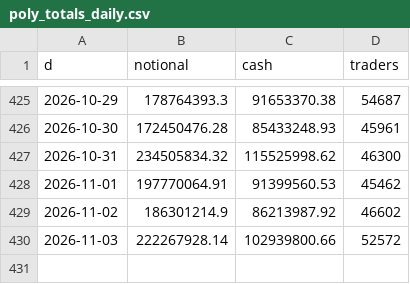
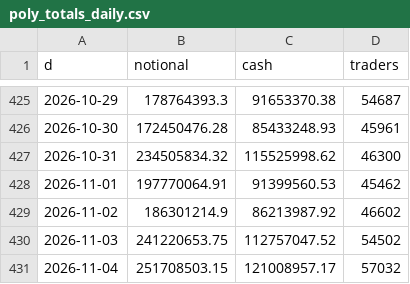
Before and after one commit to coreyjoshuamiller/prediction-market-public-metrics, a CSV file: data/poly_totals_daily.csv, drawn as a sheet; only a part is shown, gaps mark what is left out.

```diff
--- a/data/poly_totals_daily.csv
+++ b/data/poly_totals_daily.csv
@@ -429,2 +429,3 @@ d,notional,cash,traders
 2026-11-02,186301214.9,86213987.92,46602
-2026-11-03,222267928.14,102939800.66,52572
+2026-11-03,241220653.75,112757047.52,54502
+2026-11-04,251708503.15,121008957.17,57032
```
Also changed, not shown: data/pmus_daily.csv, data/predict_fee_flows.csv, 15 other files.
